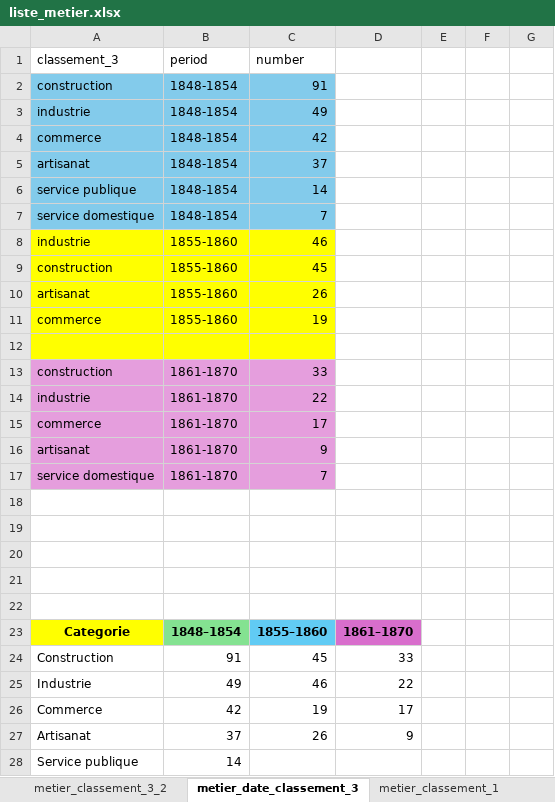
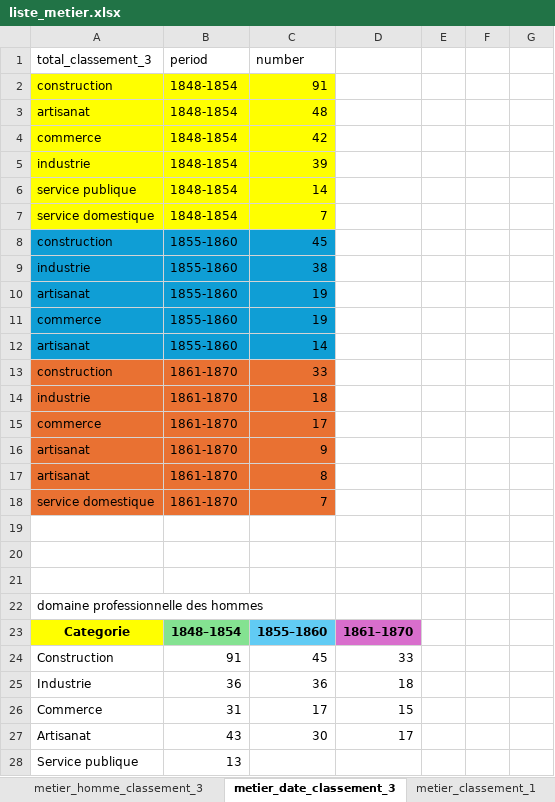
Before and after one commit to martnin-research/Migration-italienne, an Excel workbook: data_export/liste_metier.xlsx, sheet metier_date_classement_3, drawn as a sheet; only a part is shown; values as stored, in another font and other column widths than the file's, no borders; charts and pictures and table styles not drawn; removed rows and columns are numbered as before the commit, all else as after; the diff covers the shown part only; the diff names each change by its address in the sheet, - before the commit and + after, or states it on an @@ line.

```diff
--- a/data_export/liste_metier.xlsx (sheet metier_date_classement_3)
+++ b/data_export/liste_metier.xlsx (sheet metier_date_classement_3)
+sheet tab: metier_homme_classement_3
-A1: classement_3
+A1: total_classement_3
-A2:C2 fill: #83CBEB
+A2:C2 fill: #FFFF00
-row 3: industrie | 1848-1854 | 49
+row 3: artisanat | 1848-1854 | 48
-A4:C4 fill: #83CBEB
+A4:C4 fill: #FFFF00
-row 5: artisanat | 1848-1854 | 37
+row 5: industrie | 1848-1854 | 39
-A6:C7 fill: #83CBEB
+A6:C7 fill: #FFFF00
-row 8: industrie | 1855-1860 | 46
-A8:C8 fill: #FFFF00
+A8:C8 fill: #0F9ED5
+row 9: industrie | 1855-1860 | 38
-A10:C12 fill: #FFFF00
+A10:C12 fill: #0F9ED5
-C10: 26
+C10: 19
-row 12: (empty)
+row 12: artisanat | 1855-1860 | 14
-A13:C16 fill: #E59EDD
+A13:C16 fill: #E97132
-C14: 22
+C14: 18
+row 17: artisanat | 1861-1870 | 8
-A18:C18 fill: #E59EDD
+A18:C18 fill: #E97132
-A22: (empty)
+A22: domaine professionnelle des hommes
-row 22: (empty)
-row 25: Industrie | 49 | 46 | 22
-row 26: Commerce | 42 | 19 | 17
-row 27: Artisanat | 37 | 26 | 9
+row 25: Industrie | 36 | 36 | 18
+row 26: Commerce | 31 | 17 | 15
+row 27: Artisanat | 43 | 30 | 17
-B28: 14
+B28: 13
```
Also changed, not shown: 11 added rows, 5 removed rows, 9 edited cells and cell formats elsewhere in this sheet, charts or pictures, 4 other files.
